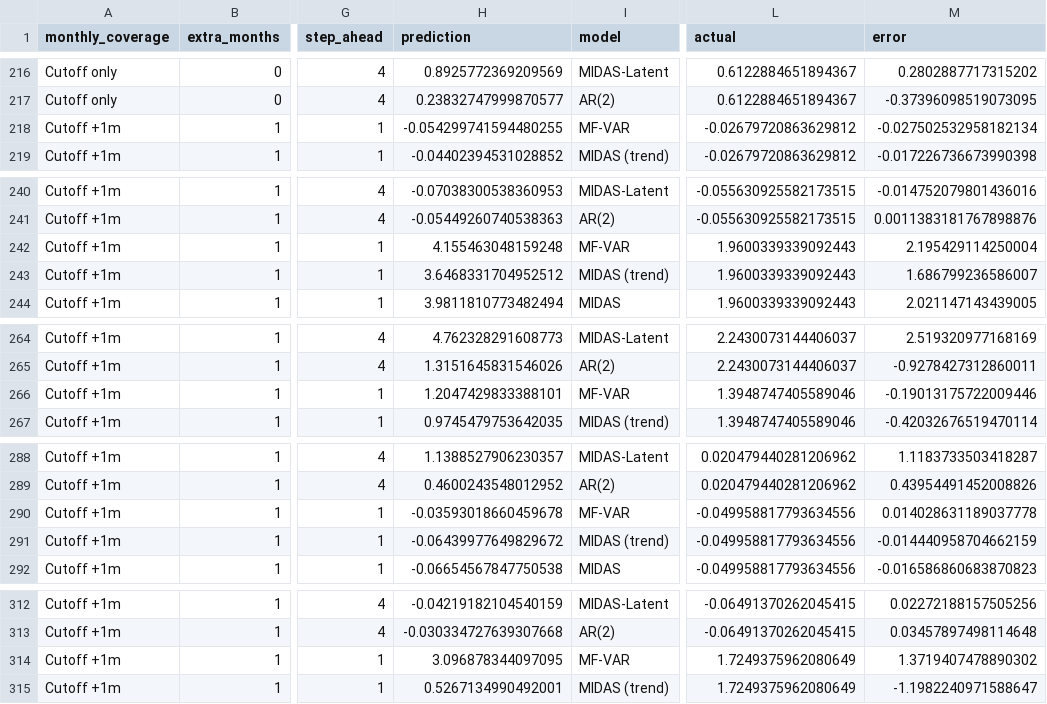
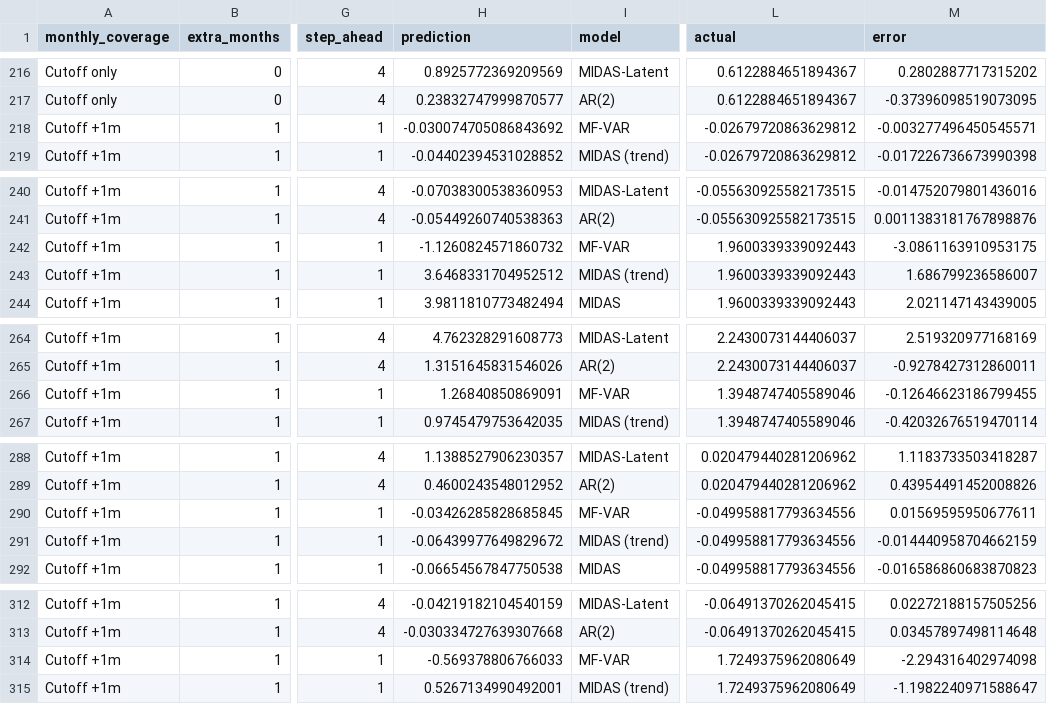
Before and after one commit to mddudko/methods-for-macro-forecasting-2025, a CSV file: submission/output/benchmarks/csv/model_benchmark_cv_predictions.csv, drawn as a sheet; only a part is shown, gaps mark what is left out; the diff covers the shown part only; the diff names each change by its address in the sheet, - before the commit and + after, or states it on an @@ line.

```diff
--- a/submission/output/benchmarks/csv/model_benchmark_cv_predictions.csv
+++ b/submission/output/benchmarks/csv/model_benchmark_cv_predictions.csv
-H218 (prediction): -0.054299741594480255
+H218 (prediction): -0.030074705086843692
-M218 (error): -0.027502532958182134
+M218 (error): -0.003277496450545571
-H242 (prediction): 4.155463048159248
+H242 (prediction): -1.1260824571860732
-M242 (error): 2.195429114250004
+M242 (error): -3.0861163910953175
-H266 (prediction): 1.2047429833388101
+H266 (prediction): 1.26840850869091
-M266 (error): -0.19013175722009446
+M266 (error): -0.12646623186799455
-H290 (prediction): -0.03593018660459678
+H290 (prediction): -0.03426285828685845
-M290 (error): 0.014028631189037778
+M290 (error): 0.01569595950677611
-H314 (prediction): 3.096878344097095
+H314 (prediction): -0.569378806766033
-M314 (error): 1.3719407478890302
+M314 (error): -2.294316402974098
```
Also changed, not shown: 26 edited cells elsewhere in this file, submission/output/benchmarks/csv/model_benchmark_cv_metrics.csv, submission/output/benchmarks/csv/model_benchmark_cv_timings.csv, 2 other files.
